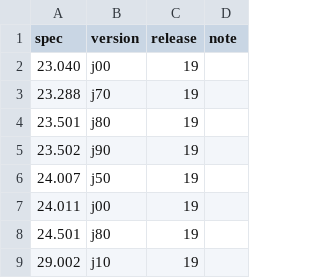
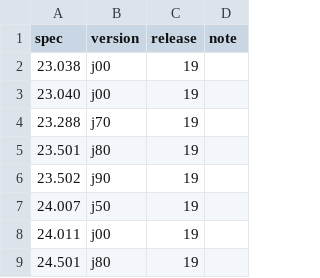
Before and after one commit to core5gaBssOss/core5gaBssOss, a TSV file: specs/3gpp/MANIFEST.tsv, drawn as a sheet; only a part is shown; the shorter side is filled out with more unchanged rows; the diff names each change by its address in the sheet, - before the commit and + after, or states it on an @@ line.

Commit message:
feat(smsf,li): MO SMS over NAS at the SMSF and its IRI-POI -- CP-ACK + RP-ERROR via N1N2, SMSMessage/SMSReport, TruncateTPUserData redaction (ADR-0486 increment 2)

```diff
--- a/specs/3gpp/MANIFEST.tsv
+++ b/specs/3gpp/MANIFEST.tsv
+row 2: 23.038 | j00 | 19
```
Also changed, not shown: 25 other files.
